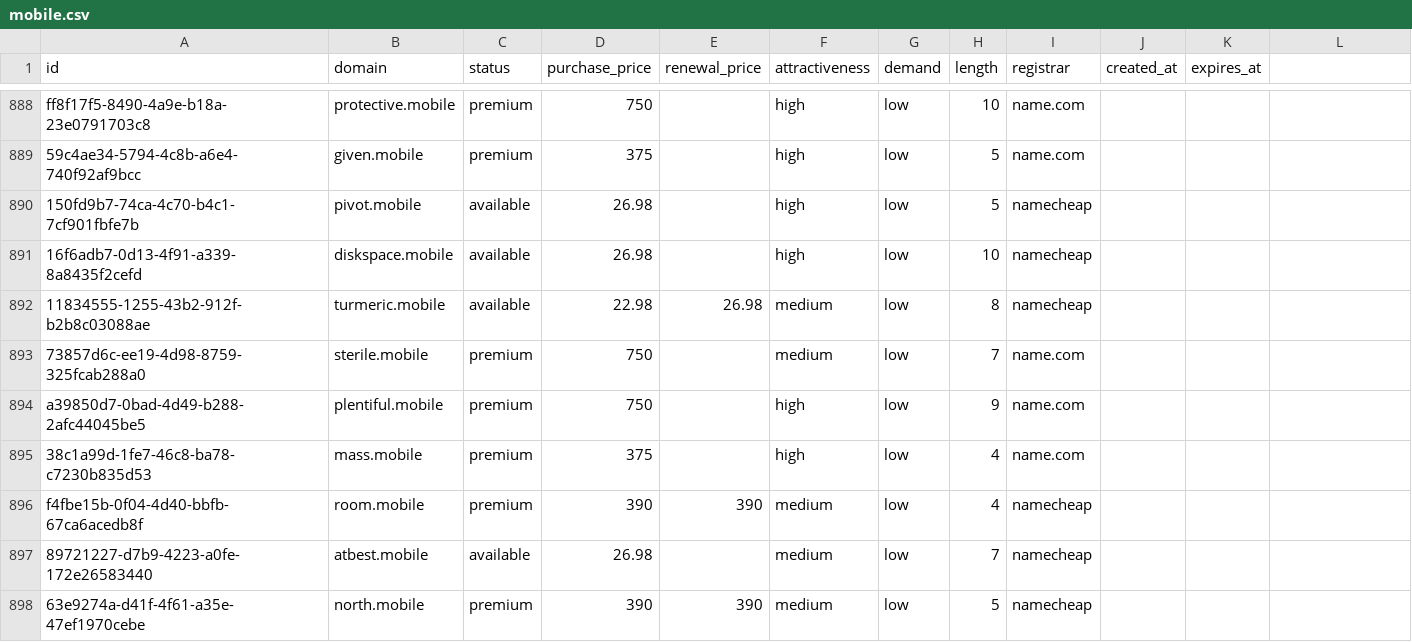
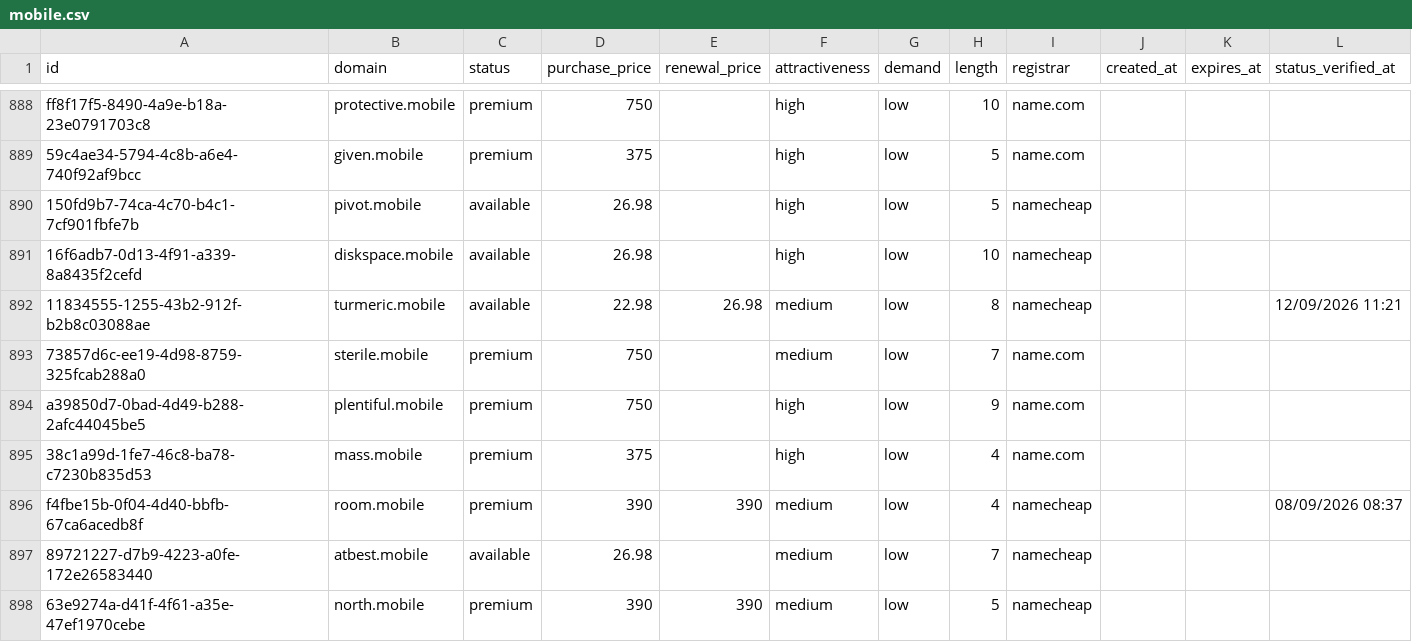
Before and after one commit to UniqueDomains/mobile-oneword-domains, a CSV file: mobile.csv, drawn as a sheet; only a part is shown, gaps mark what is left out; the diff covers the shown part only.

```diff
--- a/mobile.csv
+++ b/mobile.csv
@@ -1 +1 @@
-id,domain,status,purchase_price,renewal_price,attractiveness,demand,length,registrar,created_at,expires_at
+id,domain,status,purchase_price,renewal_price,attractiveness,demand,length,registrar,created_at,expires_at,status_verified_at
@@ -892 +892 @@ ff8f17f5-8490-4a9e-b18a-23e0791703c8,protective.mobile,premium,750,,high,low,10,
-11834555-1255-43b2-912f-b2b8c03088ae,turmeric.mobile,available,22.98,26.98,medium,low,8,namecheap,,
+11834555-1255-43b2-912f-b2b8c03088ae,turmeric.mobile,available,22.98,26.98,medium,low,8,namecheap,,,12/09/2026 11:21
@@ -896 +896 @@ a39850d7-0bad-4d49-b288-2afc44045be5,plentiful.mobile,premium,750,,high,low,9,na
-f4fbe15b-0f04-4d40-bbfb-67ca6acedb8f,room.mobile,premium,390,390,medium,low,4,namecheap,,
+f4fbe15b-0f04-4d40-bbfb-67ca6acedb8f,room.mobile,premium,390,390,medium,low,4,namecheap,,,08/09/2026 08:37
```
Also changed, not shown: 40 edited cells elsewhere in this file, 6 other files.
